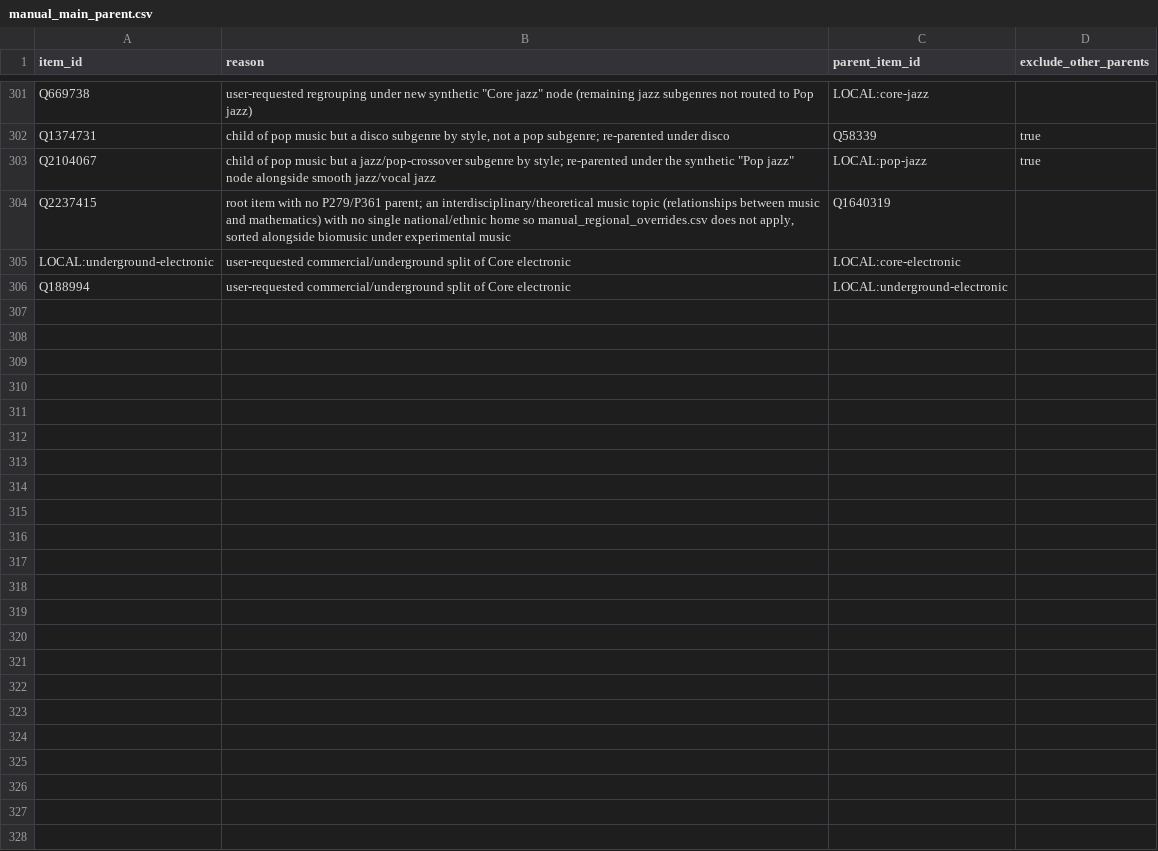
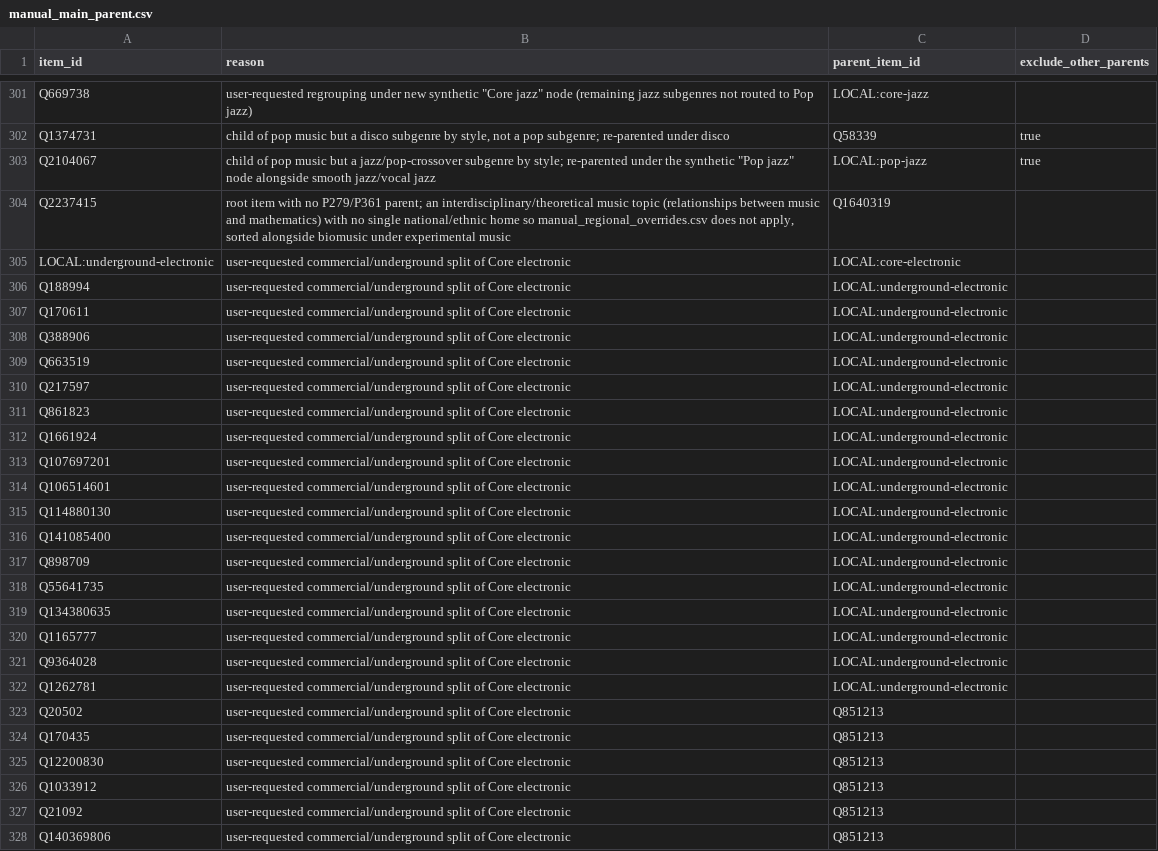
Before and after one commit to BehindTheMusicTree/grow-the-music-tree-api, a CSV file: grow/curation/seed/manual_main_parent.csv, drawn as a sheet; only a part is shown, gaps mark what is left out; the diff names each change by its address in the sheet, - before the commit and + after, or states it on an @@ line.

```diff
--- a/grow/curation/seed/manual_main_parent.csv
+++ b/grow/curation/seed/manual_main_parent.csv
+row 307: Q170611 | user-requested commercial/underground split of Core electronic | LOCAL:underground-electronic
+row 308: Q388906 | user-requested commercial/underground split of Core electronic | LOCAL:underground-electronic
+row 309: Q663519 | user-requested commercial/underground split of Core electronic | LOCAL:underground-electronic
+row 310: Q217597 | user-requested commercial/underground split of Core electronic | LOCAL:underground-electronic
+row 311: Q861823 | user-requested commercial/underground split of Core electronic | LOCAL:underground-electronic
+row 312: Q1661924 | user-requested commercial/underground split of Core electronic | LOCAL:underground-electronic
+row 313: Q107697201 | user-requested commercial/underground split of Core electronic | LOCAL:underground-electronic
+row 314: Q106514601 | user-requested commercial/underground split of Core electronic | LOCAL:underground-electronic
+row 315: Q114880130 | user-requested commercial/underground split of Core electronic | LOCAL:underground-electronic
+row 316: Q141085400 | user-requested commercial/underground split of Core electronic | LOCAL:underground-electronic
+row 317: Q898709 | user-requested commercial/underground split of Core electronic | LOCAL:underground-electronic
+row 318: Q55641735 | user-requested commercial/underground split of Core electronic | LOCAL:underground-electronic
+row 319: Q134380635 | user-requested commercial/underground split of Core electronic | LOCAL:underground-electronic
+row 320: Q1165777 | user-requested commercial/underground split of Core electronic | LOCAL:underground-electronic
+row 321: Q9364028 | user-requested commercial/underground split of Core electronic | LOCAL:underground-electronic
+row 322: Q1262781 | user-requested commercial/underground split of Core electronic | LOCAL:underground-electronic
+row 323: Q20502 | user-requested commercial/underground split of Core electronic | Q851213
+row 324: Q170435 | user-requested commercial/underground split of Core electronic | Q851213
+row 325: Q12200830 | user-requested commercial/underground split of Core electronic | Q851213
+row 326: Q1033912 | user-requested commercial/underground split of Core electronic | Q851213
+row 327: Q21092 | user-requested commercial/underground split of Core electronic | Q851213
+row 328: Q140369806 | user-requested commercial/underground split of Core electronic | Q851213
```
Also changed, not shown: 5 other files.
